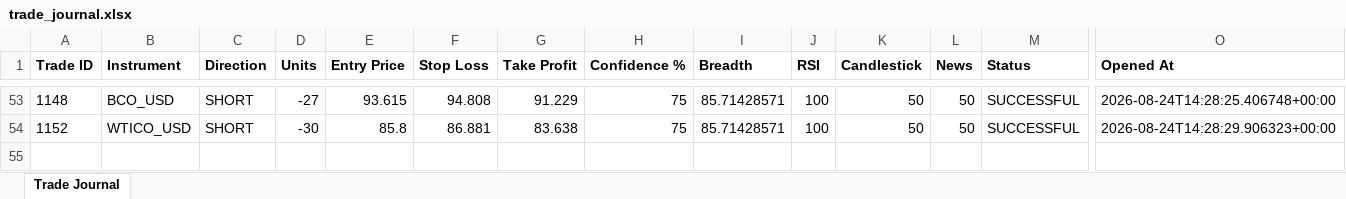
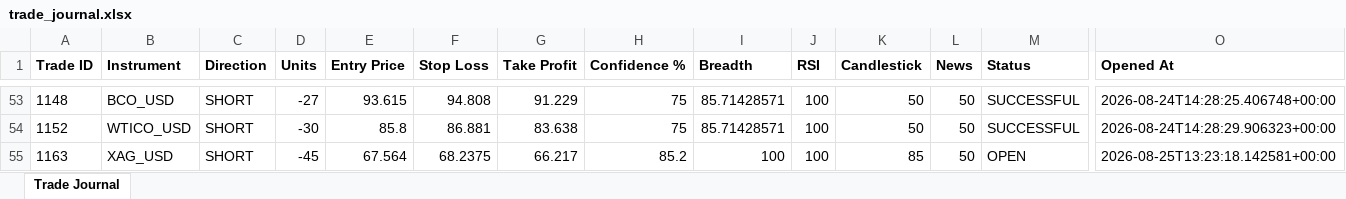
Before and after one commit to wxthesparthaaa/Claude-Forex-Agent, an Excel workbook: trade_journal.xlsx, sheet Trade Journal, drawn as a sheet; only a part is shown, gaps mark what is left out; values as stored, in another font and other column widths than the file's, no borders; rows hold the shown columns only; the diff names each change by its address in the sheet, - before the commit and + after, or states it on an @@ line.

Commit message:
Update trade_journal.xlsx

```diff
--- a/trade_journal.xlsx (sheet Trade Journal)
+++ b/trade_journal.xlsx (sheet Trade Journal)
+row 55: 1163 | XAG_USD | SHORT | -45 | 67.564 | 68.2375 | 66.217 | 85.2 | 100 | 100 | 85 | 50 | OPEN | 2026-08-25T13:23:18.142581+00:00
```
